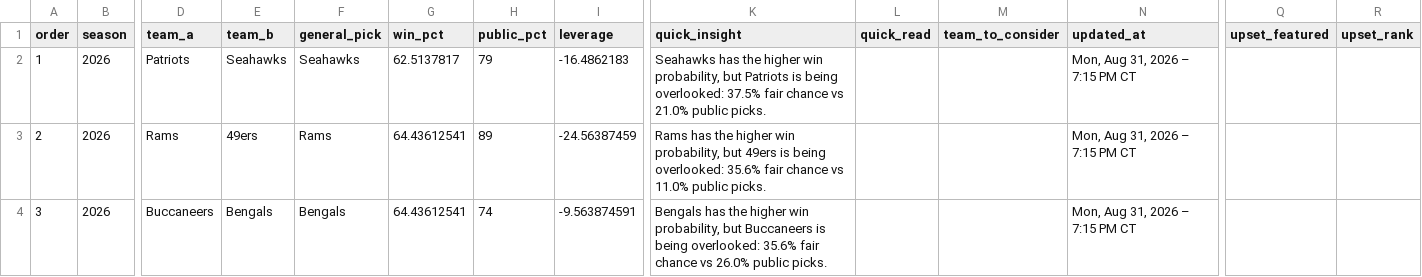
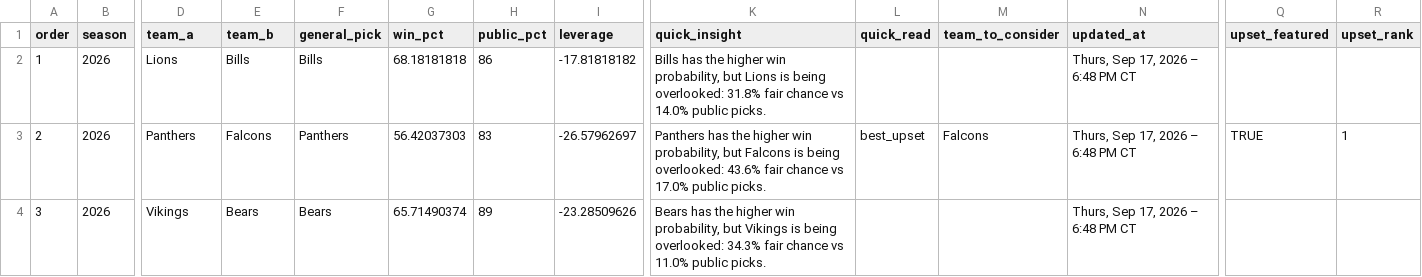
Before and after one commit to picksmarter/Pick-Smarter, a CSV file: data/nfl-current.csv, drawn as a sheet; only a part is shown, gaps mark what is left out; the diff covers the shown part only; the diff names each change by its address in the sheet, - before the commit and + after, or states it on an @@ line.

```diff
--- a/data/nfl-current.csv
+++ b/data/nfl-current.csv
-D2 (team_a): Patriots
+D2 (team_a): Lions
-E2 (team_b): Seahawks
+E2 (team_b): Bills
-F2 (general_pick): Seahawks
+F2 (general_pick): Bills
-G2 (win_pct): 62.5137817
+G2 (win_pct): 68.18181818
-H2 (public_pct): 79
+H2 (public_pct): 86
-I2 (leverage): -16.4862183
+I2 (leverage): -17.81818182
-K2 (quick_insight): Seahawks has the higher win probability, but Patriots is being overlooked: 37.5% fair chance vs 21.0% public picks.
+K2 (quick_insight): Bills has the higher win probability, but Lions is being overlooked: 31.8% fair chance vs 14.0% public picks.
-N2:N4 (updated_at): Mon, Aug 31, 2026 – 7:15 PM CT
+N2:N4 (updated_at): Thurs, Sep 17, 2026 – 6:48 PM CT
-D3 (team_a): Rams
+D3 (team_a): Panthers
-E3 (team_b): 49ers
+E3 (team_b): Falcons
-F3 (general_pick): Rams
+F3 (general_pick): Panthers
-G3 (win_pct): 64.43612541
+G3 (win_pct): 56.42037303
-H3 (public_pct): 89
+H3 (public_pct): 83
-I3 (leverage): -24.56387459
+I3 (leverage): -26.57962697
-K3 (quick_insight): Rams has the higher win probability, but 49ers is being overlooked: 35.6% fair chance vs 11.0% public picks.
+K3 (quick_insight): Panthers has the higher win probability, but Falcons is being overlooked: 43.6% fair chance vs 17.0% public picks.
-L3 (quick_read): (empty)
+L3 (quick_read): best_upset
-M3 (team_to_consider): (empty)
+M3 (team_to_consider): Falcons
-Q3 (upset_featured): (empty)
+Q3 (upset_featured): TRUE
-R3 (upset_rank): (empty)
+R3 (upset_rank): 1
-D4 (team_a): Buccaneers
+D4 (team_a): Vikings
-E4 (team_b): Bengals
+E4 (team_b): Bears
-F4 (general_pick): Bengals
+F4 (general_pick): Bears
-G4 (win_pct): 64.43612541
+G4 (win_pct): 65.71490374
-H4 (public_pct): 74
+H4 (public_pct): 89
-I4 (leverage): -9.563874591
+I4 (leverage): -23.28509626
-K4 (quick_insight): Bengals has the higher win probability, but Buccaneers is being overlooked: 35.6% fair chance vs 26.0% public picks.
+K4 (quick_insight): Bears has the higher win probability, but Vikings is being overlooked: 34.3% fair chance vs 11.0% public picks.
```
Also changed, not shown: 115 edited cells elsewhere in this file.
